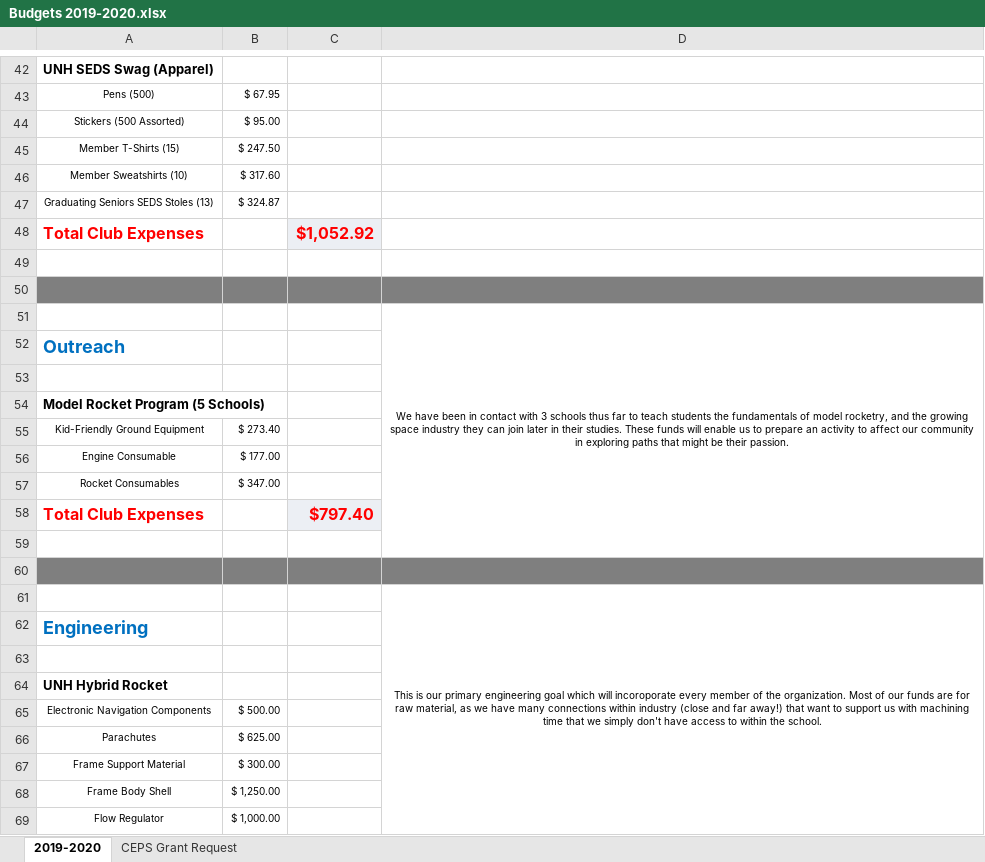
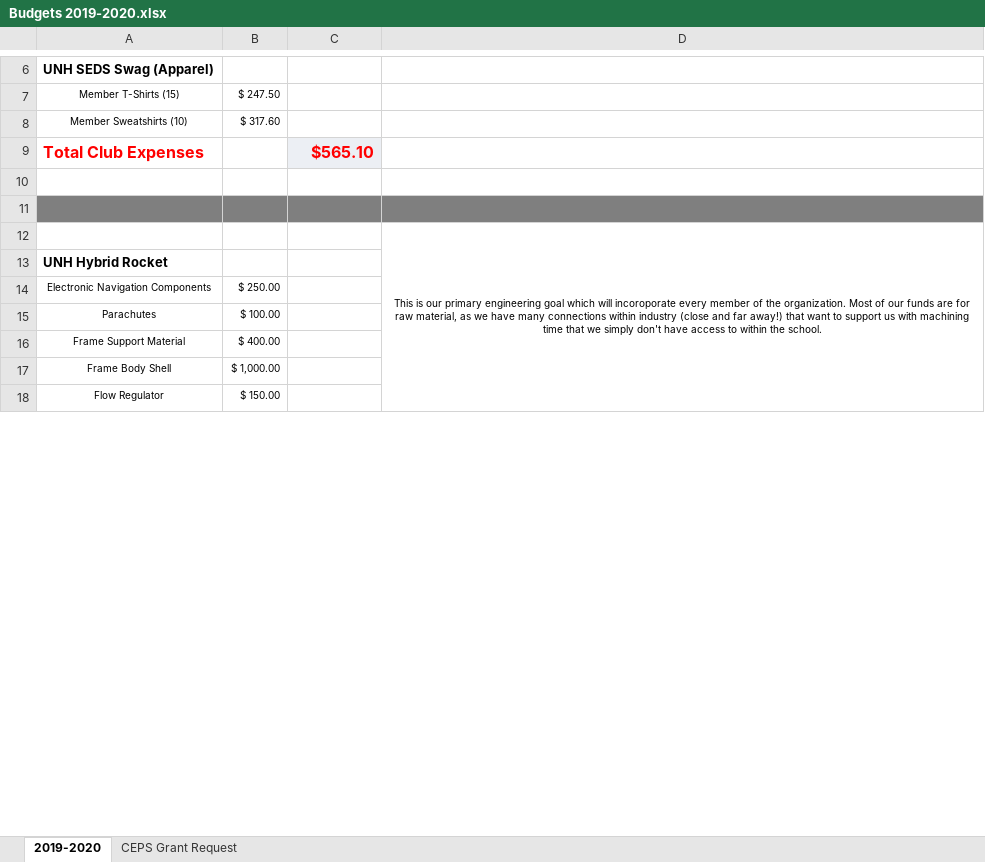
Before and after one commit to Maeswoon/UNHSEDS, an Excel workbook: Business/Finance/Budgets, Packets and Templates/Budgets/2019-2020/Budgets 2019-2020.xlsx, sheet 2019-2020, drawn as a sheet; only a part is shown, gaps mark what is left out; values as stored, in another font and other column widths than the file's, no borders; removed rows and columns are numbered as before the commit, all else as after; the diff covers the shown part only; the diff names each change by its address in the sheet, - before the commit and + after, or states it on an @@ line.

```diff
--- a/Business/Finance/Budgets, Packets and Templates/Budgets/2019-2020/Budgets 2019-2020.xlsx (sheet 2019-2020)
+++ b/Business/Finance/Budgets, Packets and Templates/Budgets/2019-2020/Budgets 2019-2020.xlsx (sheet 2019-2020)
-row 43: Pens (500) | $ 67.95
-row 44: Stickers (500 Assorted) | $ 95.00
-row 47: Graduating Seniors SEDS Stoles (13) | $ 324.87
-C9: $1,052.92
+C9: $565.10
-row 49: (empty)
-row 50: (empty)
-row 51:  |  |  | We have been in contact with 3 schools thus far to teach students the fundamentals of model rocketry, and the growing space industry they can join later in their studies. These funds will enable us to prepare an activity to affect our community in exploring paths that might be their passion.
-row 52: Outreach
-row 53: (empty)
-row 54: Model Rocket Program (5 Schools)
-row 55: Kid-Friendly Ground Equipment | $ 273.40
-row 56: Engine Consumable | $ 177.00
-row 57: Rocket Consumables | $ 347.00
-row 58: Total Club Expenses |  | $797.40
-row 62: Engineering
-row 63: (empty)
-B14: $ 500.00
+B14: $ 250.00
-B15: $ 625.00
+B15: $ 100.00
-B16: $ 300.00
+B16: $ 400.00
-B17: $ 1,250.00
+B17: $ 1,000.00
-B18: $ 1,000.00
+B18: $ 150.00
```
Also changed, not shown: 10 added rows, 65 removed rows, 16 edited cells, cell formats and merged cells elsewhere in this sheet.
